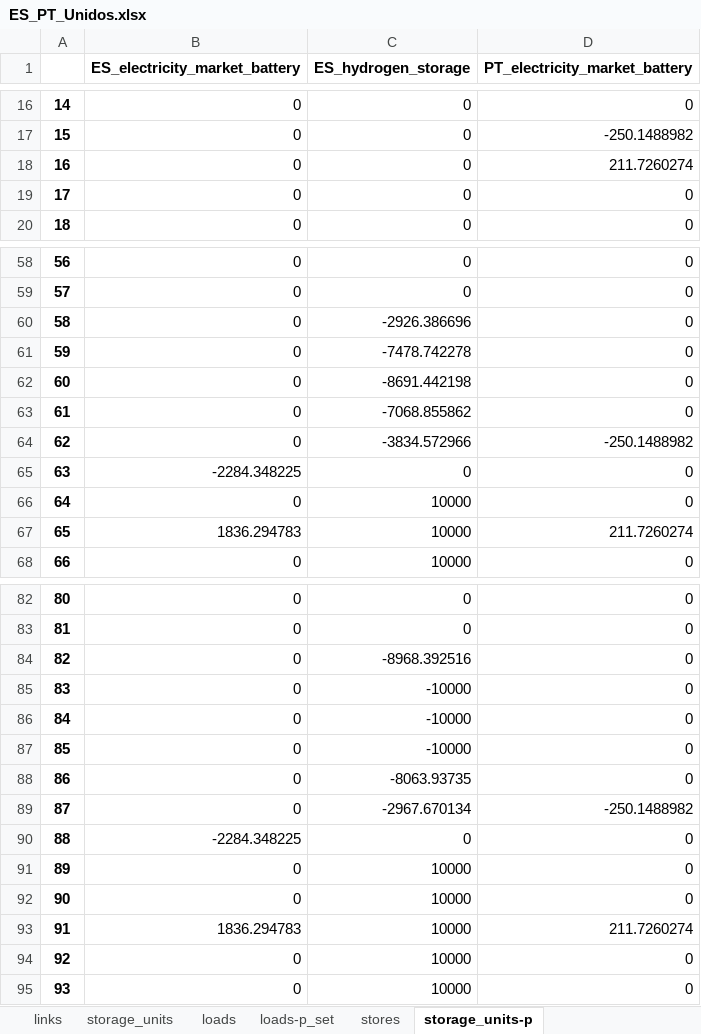
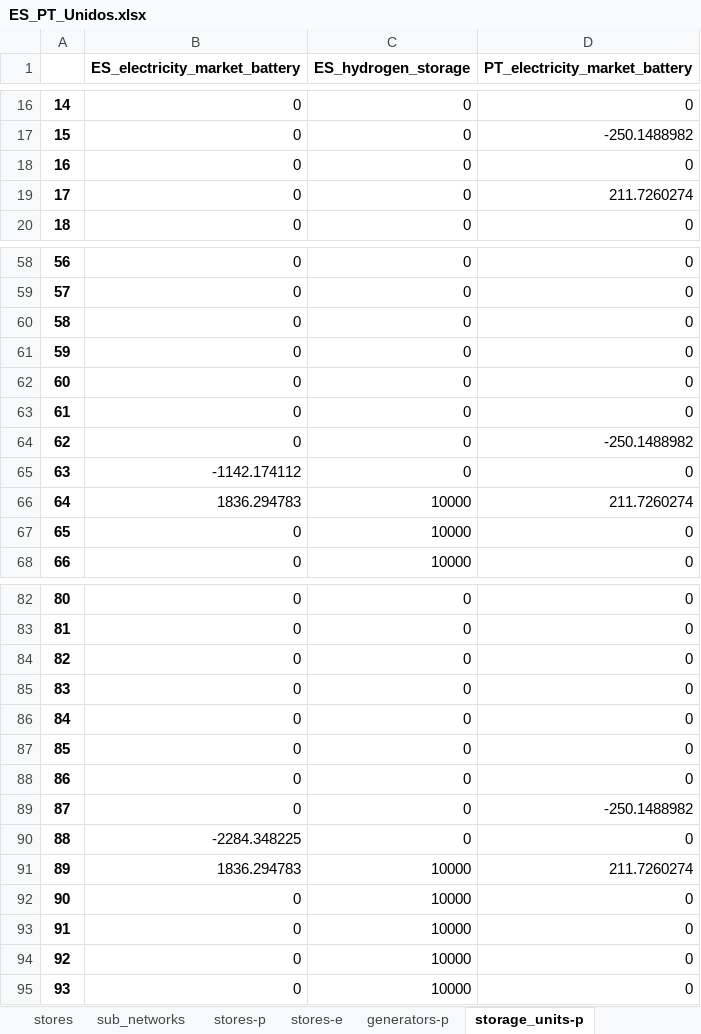
Before and after one commit to anabatres28-png/Dispatching-Project-in-PypSA, an Excel workbook: Modelo_España_Portugal/Resultados/ES_PT_Unidos.xlsx, sheet storage_units-p, drawn as a sheet; only a part is shown, gaps mark what is left out; values as stored, in another font and other column widths than the file's, no borders; the diff covers the shown part only; the diff names each change by its address in the sheet, - before the commit and + after, or states it on an @@ line.

```diff
--- a/Modelo_España_Portugal/Resultados/ES_PT_Unidos.xlsx (sheet storage_units-p)
+++ b/Modelo_España_Portugal/Resultados/ES_PT_Unidos.xlsx (sheet storage_units-p)
-D18 (PT_electricity_market_battery): 211.7260274
+D18 (PT_electricity_market_battery): 0
-D19 (PT_electricity_market_battery): 0
+D19 (PT_electricity_market_battery): 211.7260274
-C60 (ES_hydrogen_storage): -2926.386696
+C60 (ES_hydrogen_storage): 0
-C61 (ES_hydrogen_storage): -7478.742278
+C61 (ES_hydrogen_storage): 0
-C62 (ES_hydrogen_storage): -8691.442198
+C62 (ES_hydrogen_storage): 0
-C63 (ES_hydrogen_storage): -7068.855862
+C63 (ES_hydrogen_storage): 0
-C64 (ES_hydrogen_storage): -3834.572966
+C64 (ES_hydrogen_storage): 0
-B65 (ES_electricity_market_battery): -2284.348225
+B65 (ES_electricity_market_battery): -1142.174112
-B66 (ES_electricity_market_battery): 0
+B66 (ES_electricity_market_battery): 1836.294783
-D66 (PT_electricity_market_battery): 0
+D66 (PT_electricity_market_battery): 211.7260274
-B67 (ES_electricity_market_battery): 1836.294783
+B67 (ES_electricity_market_battery): 0
-D67 (PT_electricity_market_battery): 211.7260274
+D67 (PT_electricity_market_battery): 0
-C84 (ES_hydrogen_storage): -8968.392516
+C84 (ES_hydrogen_storage): 0
-C85:C87 (ES_hydrogen_storage): -10000
+C85:C87 (ES_hydrogen_storage): 0
-C88 (ES_hydrogen_storage): -8063.93735
+C88 (ES_hydrogen_storage): 0
-C89 (ES_hydrogen_storage): -2967.670134
+C89 (ES_hydrogen_storage): 0
-B91 (ES_electricity_market_battery): 0
+B91 (ES_electricity_market_battery): 1836.294783
-D91 (PT_electricity_market_battery): 0
+D91 (PT_electricity_market_battery): 211.7260274
-B93 (ES_electricity_market_battery): 1836.294783
+B93 (ES_electricity_market_battery): 0
-D93 (PT_electricity_market_battery): 211.7260274
+D93 (PT_electricity_market_battery): 0
```
Also changed, not shown: 10 edited cells elsewhere in this sheet, sheet links-p1, sheet links-p0, sheet buses-marginal_price, sheet generators-p, sheet stores-e, sheet storage_units-state_of_charge, 9 more sheets, other sheet tabs, Modelo_España_Portugal/Modelo_ES_PT_Unido/modelo_dispatching_españa_portugal_unido.xlsx, 1 other file.
